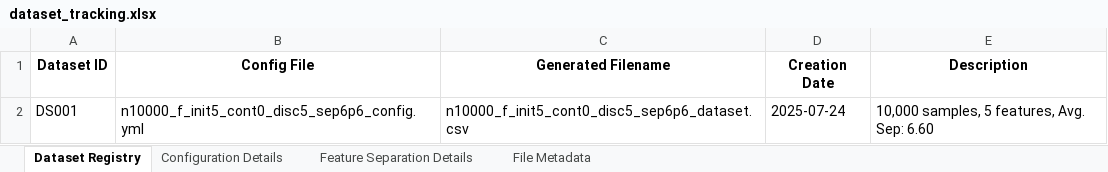
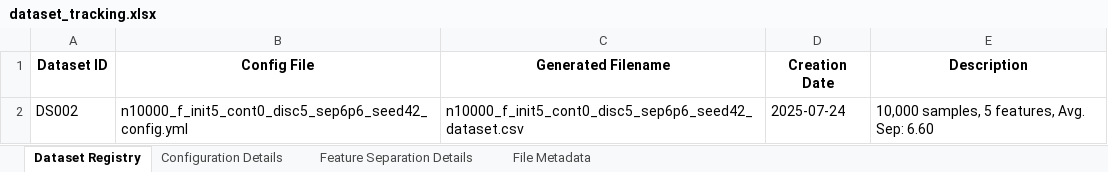
Before and after one commit to ellecarey/masters-project, an Excel workbook: dataset_tracking.xlsx, sheet Dataset Registry, drawn as a sheet; values as stored, in another font and other column widths than the file's, no borders; the diff names each change by its address in the sheet, - before the commit and + after, or states it on an @@ line.

```diff
--- a/dataset_tracking.xlsx (sheet Dataset Registry)
+++ b/dataset_tracking.xlsx (sheet Dataset Registry)
-A2 (Dataset ID): DS001
+A2 (Dataset ID): DS002
-B2 (Config File): n10000_f_init5_cont0_disc5_sep6p6_config.yml
+B2 (Config File): n10000_f_init5_cont0_disc5_sep6p6_seed42_config.yml
-C2 (Generated Filename): n10000_f_init5_cont0_disc5_sep6p6_dataset.csv
+C2 (Generated Filename): n10000_f_init5_cont0_disc5_sep6p6_seed42_dataset.csv
```
Also changed, not shown: sheet Feature Separation Details, sheet File Metadata, sheet Configuration Details, 1 other file.
